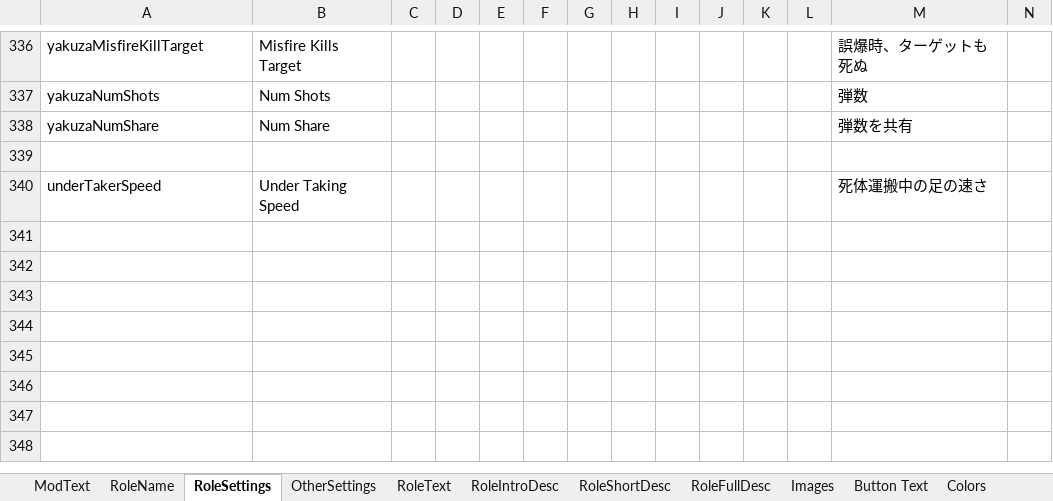
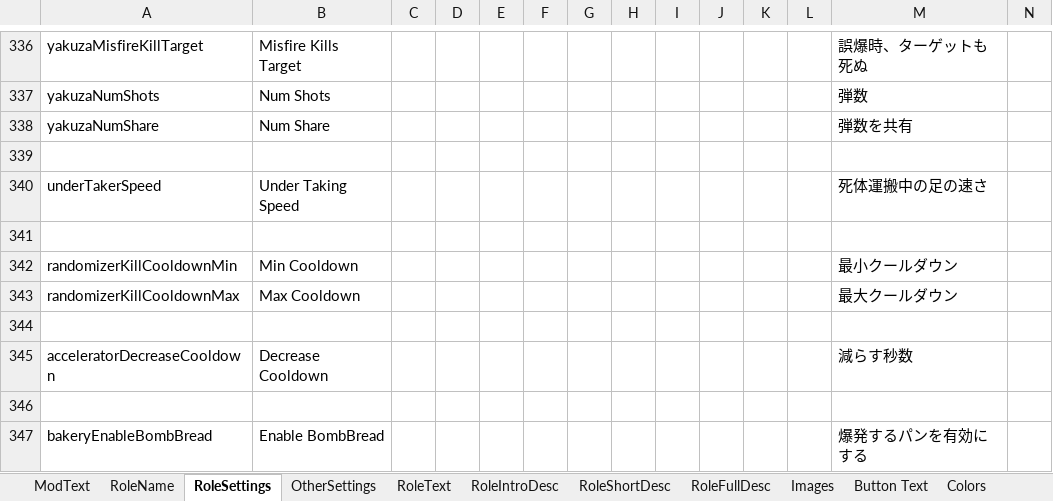
Before and after one commit to reitou-mugicha/TheOtherRolesGM-KiyoMugi-Edition, an Excel workbook: Strings.xlsx, sheet RoleSettings, drawn as a sheet; only a part is shown, gaps mark what is left out; values as stored, in another font and other column widths than the file's, no borders; rows hold the shown columns only; the diff names each change by its address in the sheet, - before the commit and + after, or states it on an @@ line.

```diff
--- a/Strings.xlsx (sheet RoleSettings)
+++ b/Strings.xlsx (sheet RoleSettings)
+row 341: (empty)
+row 342: randomizerKillCooldownMin | Min Cooldown |  |  |  |  |  |  |  |  |  |  | 最小クールダウン
+row 343: randomizerKillCooldownMax | Max Cooldown |  |  |  |  |  |  |  |  |  |  | 最大クールダウン
+row 344: (empty)
+row 345: acceleratorDecreaseCooldown | Decrease Cooldown |  |  |  |  |  |  |  |  |  |  | 減らす秒数
+row 346: (empty)
+row 347: bakeryEnableBombBread | Enable BombBread |  |  |  |  |  |  |  |  |  |  | 爆発するパンを有効にする
```
Also changed, not shown: sheet RoleText, sheet RoleFullDesc, sheet RoleShortDesc, sheet RoleIntroDesc, sheet RoleName, other sheet tabs, 23 other files.
